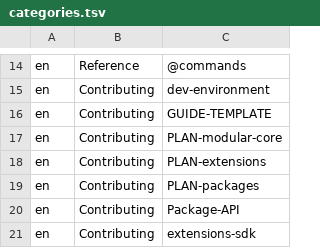
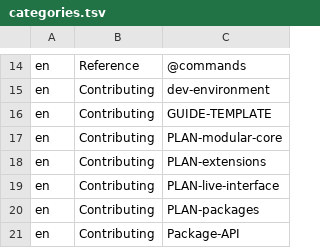
Before and after one commit to hobnix/core, a TSV file: docs/categories.tsv, drawn as a sheet; only a part is shown, gaps mark what is left out; the shorter side is filled out with more unchanged rows; the diff names each change by its address in the sheet, - before the commit and + after, or states it on an @@ line.

Commit message:
fix 0.10 base: list PLAN-live-interface in categories.tsv, match Button's tooltip action in web-roles-ui
Signed-off-by: Wolfgang Schuchter <wolfgang@schuchter.dev>

```diff
--- a/docs/categories.tsv
+++ b/docs/categories.tsv
+row 19: en | Contributing | PLAN-live-interface
```
Also changed, not shown: 1 other file.
